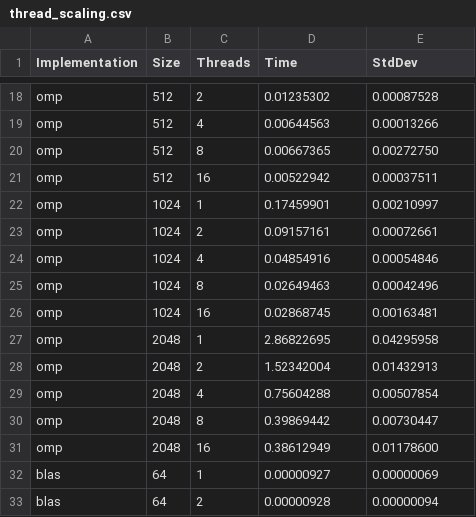
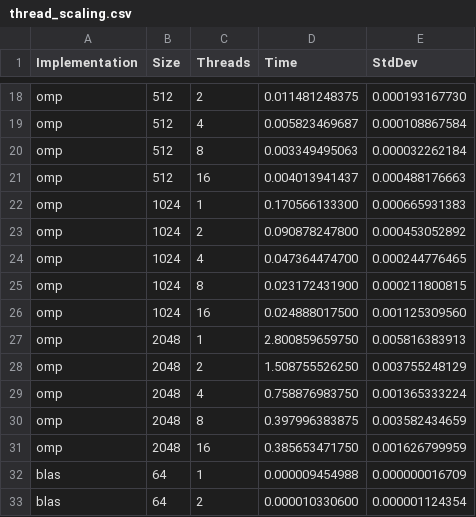
Before and after one commit to hibouwu/ppn-mnist-neural-network, a CSV file: output/outputresult/thread_scaling.csv, drawn as a sheet; only a part is shown, gaps mark what is left out; the diff covers the shown part only; the diff names each change by its address in the sheet, - before the commit and + after, or states it on an @@ line.

```diff
--- a/output/outputresult/thread_scaling.csv
+++ b/output/outputresult/thread_scaling.csv
-D18 (Time): 0.01235302
+D18 (Time): 0.011481248375
-E18 (StdDev): 0.00087528
+E18 (StdDev): 0.000193167730
-D19 (Time): 0.00644563
+D19 (Time): 0.005823469687
-E19 (StdDev): 0.00013266
+E19 (StdDev): 0.000108867584
-D20 (Time): 0.00667365
+D20 (Time): 0.003349495063
-E20 (StdDev): 0.00272750
+E20 (StdDev): 0.000032262184
-D21 (Time): 0.00522942
+D21 (Time): 0.004013941437
-E21 (StdDev): 0.00037511
+E21 (StdDev): 0.000488176663
-D22 (Time): 0.17459901
+D22 (Time): 0.170566133300
-E22 (StdDev): 0.00210997
+E22 (StdDev): 0.000665931383
-D23 (Time): 0.09157161
+D23 (Time): 0.090878247800
-E23 (StdDev): 0.00072661
+E23 (StdDev): 0.000453052892
-D24 (Time): 0.04854916
+D24 (Time): 0.047364474700
-E24 (StdDev): 0.00054846
+E24 (StdDev): 0.000244776465
-D25 (Time): 0.02649463
+D25 (Time): 0.023172431900
-E25 (StdDev): 0.00042496
+E25 (StdDev): 0.000211800815
-D26 (Time): 0.02868745
+D26 (Time): 0.024888017500
-E26 (StdDev): 0.00163481
+E26 (StdDev): 0.001125309560
-D27 (Time): 2.86822695
+D27 (Time): 2.800859659750
-E27 (StdDev): 0.04295958
+E27 (StdDev): 0.005816383913
-D28 (Time): 1.52342004
+D28 (Time): 1.508755526250
-E28 (StdDev): 0.01432913
+E28 (StdDev): 0.003755248129
-D29 (Time): 0.75604288
+D29 (Time): 0.758876983750
-E29 (StdDev): 0.00507854
+E29 (StdDev): 0.001365333224
-D30 (Time): 0.39869442
+D30 (Time): 0.397996383875
-E30 (StdDev): 0.00730447
+E30 (StdDev): 0.003582434659
-D31 (Time): 0.38612949
+D31 (Time): 0.385653471750
-E31 (StdDev): 0.01178600
+E31 (StdDev): 0.001626799959
-D32 (Time): 0.00000927
+D32 (Time): 0.000009454988
-E32 (StdDev): 0.00000069
+E32 (StdDev): 0.000000016709
-D33 (Time): 0.00000928
+D33 (Time): 0.000010330600
-E33 (StdDev): 0.00000094
+E33 (StdDev): 0.000001124354
```
Also changed, not shown: 88 edited cells elsewhere in this file, output/outputresult/impl_comparison.csv, 22 other files.
